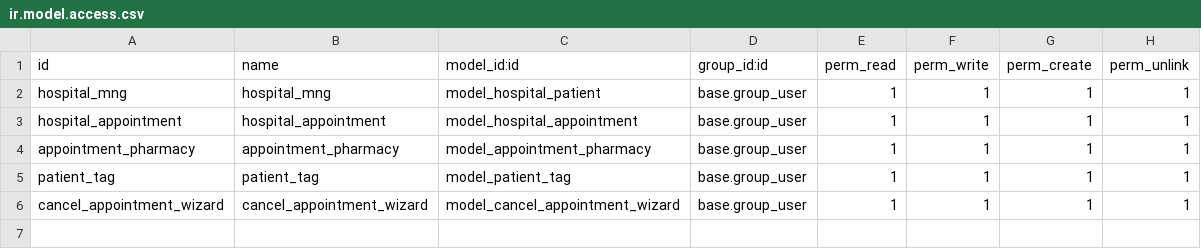
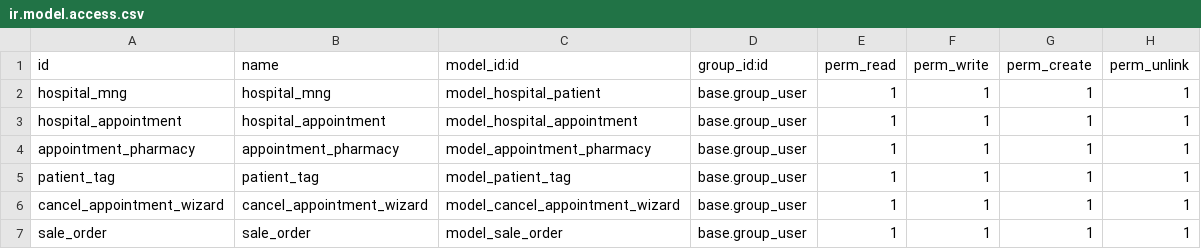
Before and after one commit to LopezAlexisL/HospitalManagement, a CSV file: security/ir.model.access.csv, drawn as a sheet.

Commit message:
added data folder-imported tags from data. Added inherit metodhs and functions, and overwrited them (default_get, write, etc)

```diff
--- a/security/ir.model.access.csv
+++ b/security/ir.model.access.csv
@@ -6 +6,2 @@ patient_tag,patient_tag,model_patient_tag,base.group_user,1,1,1,1
 cancel_appointment_wizard,cancel_appointment_wizard,model_cancel_appointment_wizard,base.group_user,1,1,1,1
+sale_order,sale_order,model_sale_order,base.group_user,1,1,1,1
```
Also changed, not shown: 9 other files.
